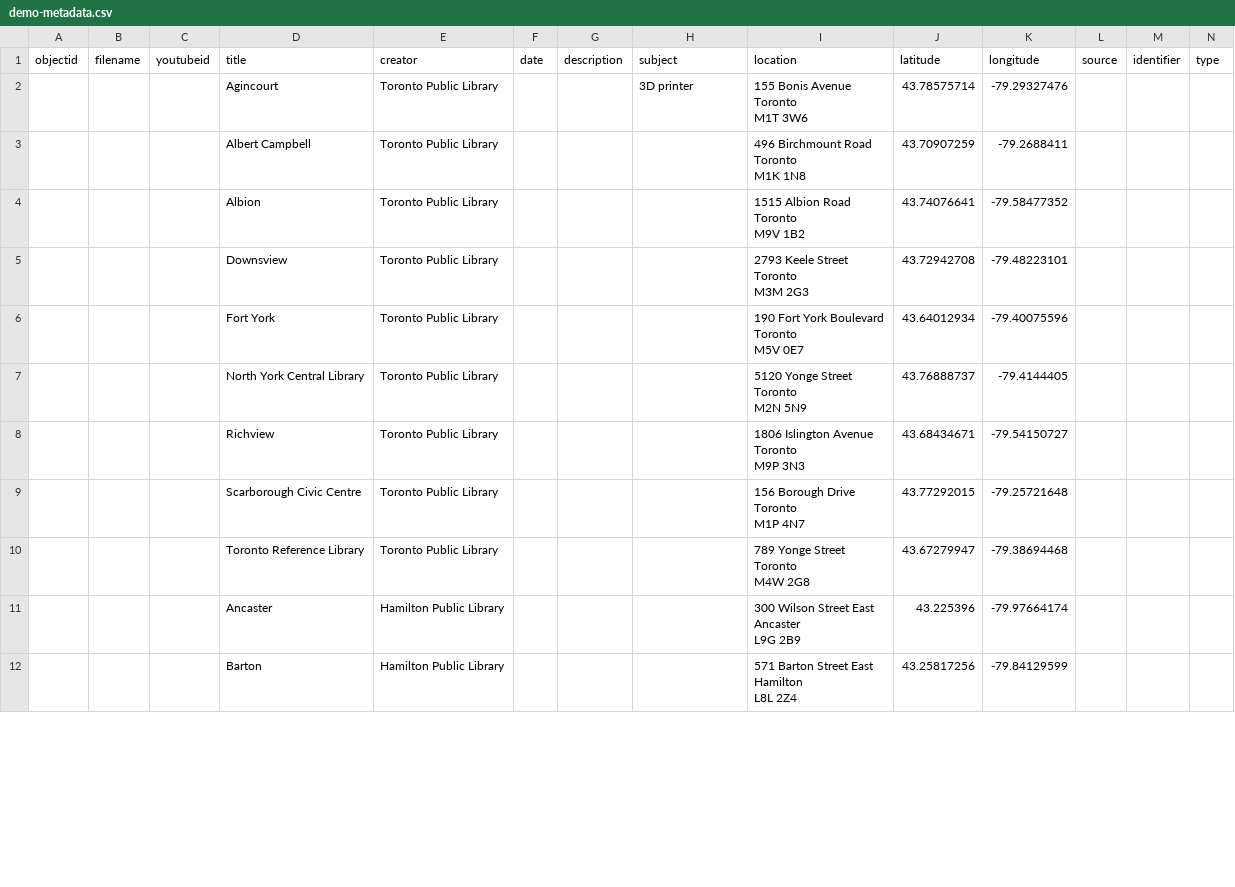
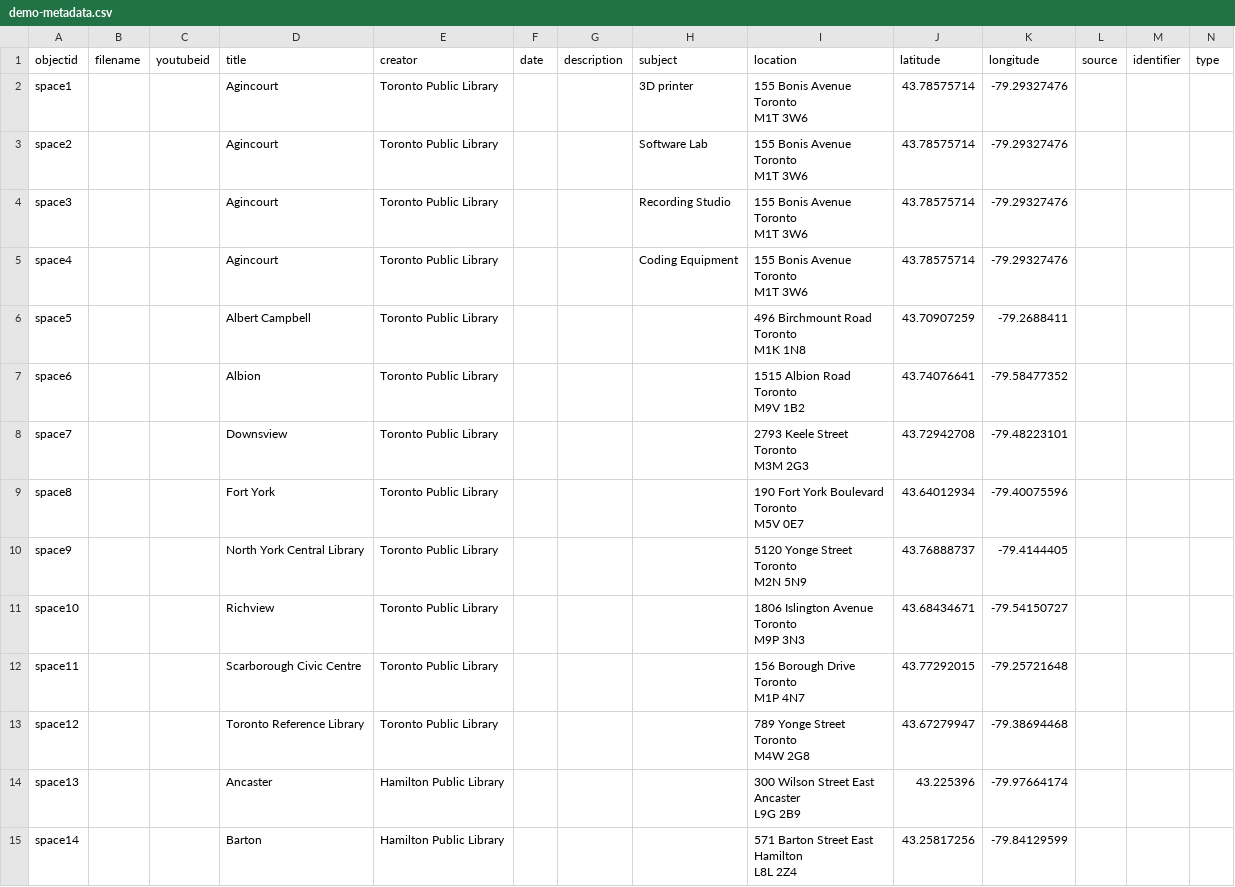
Before and after one commit to ao66ao/makerspaces, a CSV file: _data/demo-metadata.csv, drawn as a sheet; only a part is shown; addresses are those after the commit; rows hold the shown columns only; ↵ is a line break in a cell; the diff covers the shown part only; the diff names each change by its address in the sheet, - before the commit and + after, or states it on an @@ line.

Commit message:
more objects

```diff
--- a/_data/demo-metadata.csv
+++ b/_data/demo-metadata.csv
-A2 (objectid): (empty)
+A2 (objectid): space1
+row 3: space2 |  |  | Agincourt | Toronto Public Library |  |  | Software Lab | 155 Bonis Avenue ↵ Toronto ↵ M1T 3W6 | 43.78575714 | -79.29327476
+row 4: space3 |  |  | Agincourt | Toronto Public Library |  |  | Recording Studio | 155 Bonis Avenue ↵ Toronto ↵ M1T 3W6 | 43.78575714 | -79.29327476
+row 5: space4 |  |  | Agincourt | Toronto Public Library |  |  | Coding Equipment | 155 Bonis Avenue ↵ Toronto ↵ M1T 3W6 | 43.78575714 | -79.29327476
-A6 (objectid): (empty)
+A6 (objectid): space5
-A7 (objectid): (empty)
+A7 (objectid): space6
-A8 (objectid): (empty)
+A8 (objectid): space7
-A9 (objectid): (empty)
+A9 (objectid): space8
-A10 (objectid): (empty)
+A10 (objectid): space9
-A11 (objectid): (empty)
+A11 (objectid): space10
-A12 (objectid): (empty)
+A12 (objectid): space11
-A13 (objectid): (empty)
+A13 (objectid): space12
-A14 (objectid): (empty)
+A14 (objectid): space13
-A15 (objectid): (empty)
+A15 (objectid): space14
```
Also changed, not shown: 1 added row, 2 removed rows and 23 edited cells elsewhere in this file, 2 other files.
